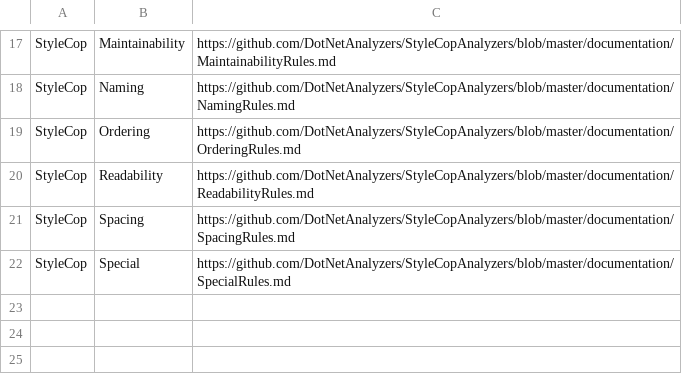
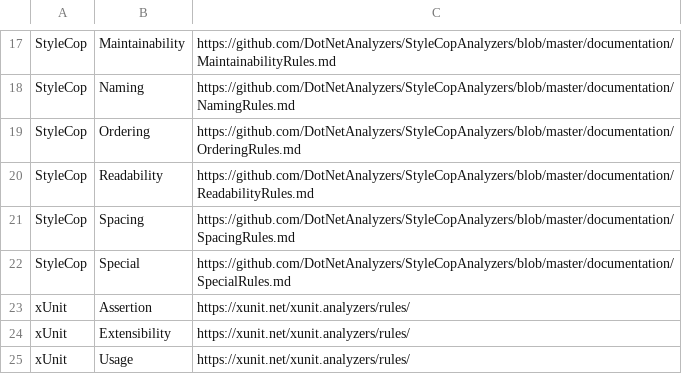
Before and after one commit to lancra/dotnet-analyzers, a CSV file: datasets/groups.csv, drawn as a sheet; only a part is shown, gaps mark what is left out.

Commit message:
Add xUnit analyzer rules

```diff
--- a/datasets/groups.csv
+++ b/datasets/groups.csv
@@ -22 +22,4 @@ StyleCop,Spacing,https://github.com/DotNetAnalyzers/StyleCopAnalyzers/blob/maste
 StyleCop,Special,https://github.com/DotNetAnalyzers/StyleCopAnalyzers/blob/master/documentation/SpecialRules.md
+xUnit,Assertion,https://xunit.net/xunit.analyzers/rules/
+xUnit,Extensibility,https://xunit.net/xunit.analyzers/rules/
+xUnit,Usage,https://xunit.net/xunit.analyzers/rules/
```
Also changed, not shown: 5 other files.
